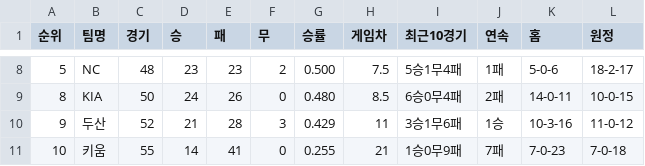
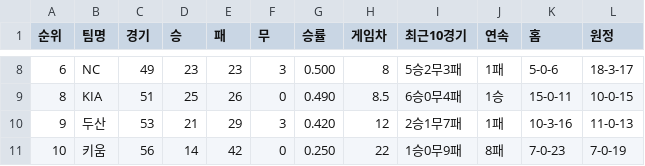
Before and after one commit to suitable8111/mcp_test, a CSV file: data/records/kbo_recent_winning_2025-05-27.csv, drawn as a sheet; only a part is shown, gaps mark what is left out; the diff covers the shown part only.

```diff
--- a/data/records/kbo_recent_winning_2025-05-27.csv
+++ b/data/records/kbo_recent_winning_2025-05-27.csv
@@ -8,4 +8,4 @@
-5,NC,48,23,23,2,0.500,7.5,5승1무4패,1패,5-0-6,18-2-17
-8,KIA,50,24,26,0,0.480,8.5,6승0무4패,2패,14-0-11,10-0-15
-9,두산,52,21,28,3,0.429,11,3승1무6패,1승,10-3-16,11-0-12
-10,키움,55,14,41,0,0.255,21,1승0무9패,7패,7-0-23,7-0-18
+6,NC,49,23,23,3,0.500,8,5승2무3패,1패,5-0-6,18-3-17
+8,KIA,51,25,26,0,0.490,8.5,6승0무4패,1승,15-0-11,10-0-15
+9,두산,53,21,29,3,0.420,12,2승1무7패,1패,10-3-16,11-0-13
+10,키움,56,14,42,0,0.250,22,1승0무9패,8패,7-0-23,7-0-19
```
Also changed, not shown: 34 edited cells elsewhere in this file.
